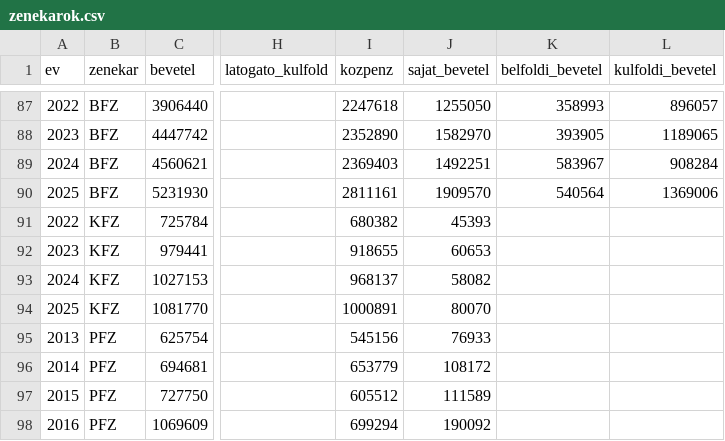
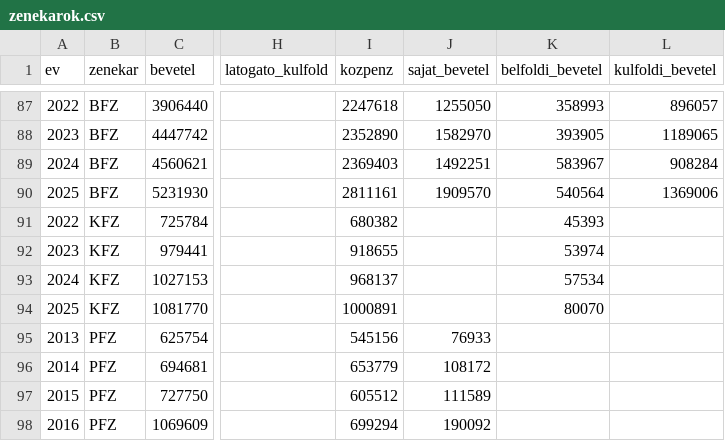
Before and after one commit to gydeak/zenekarok, a CSV file: zenekarok.csv, drawn as a sheet; only a part is shown, gaps mark what is left out; the diff names each change by its address in the sheet, - before the commit and + after, or states it on an @@ line.

Commit message:
Fix formatting issues in zenekarok.csv

```diff
--- a/zenekarok.csv
+++ b/zenekarok.csv
-J91 (sajat_bevetel): 45393
+J91 (sajat_bevetel): (empty)
-K91 (belfoldi_bevetel): (empty)
+K91 (belfoldi_bevetel): 45393
-J92 (sajat_bevetel): 60653
+J92 (sajat_bevetel): (empty)
-K92 (belfoldi_bevetel): (empty)
+K92 (belfoldi_bevetel): 53974
-J93 (sajat_bevetel): 58082
+J93 (sajat_bevetel): (empty)
-K93 (belfoldi_bevetel): (empty)
+K93 (belfoldi_bevetel): 57534
-J94 (sajat_bevetel): 80070
+J94 (sajat_bevetel): (empty)
-K94 (belfoldi_bevetel): (empty)
+K94 (belfoldi_bevetel): 80070
```
